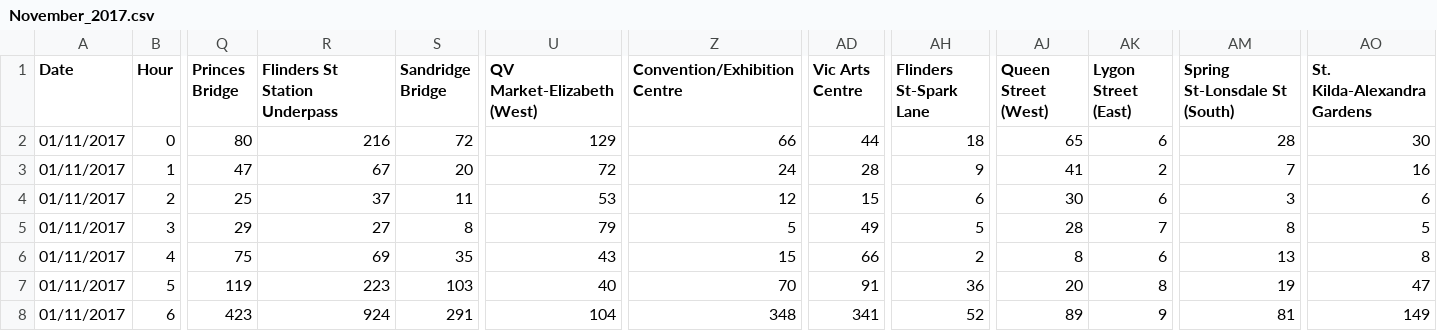
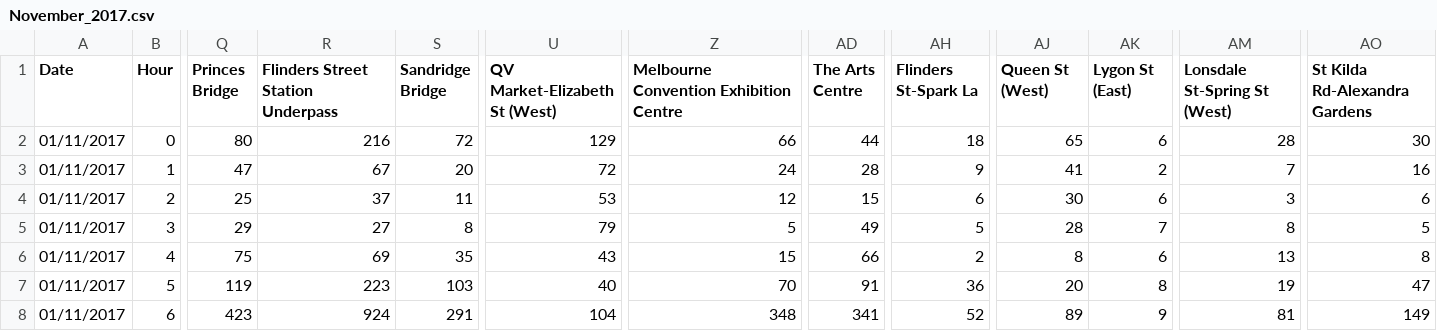
Before and after one commit to EssohanamKouyou/dataviz_melbournCity, a CSV file: November_2017.csv, drawn as a sheet; only a part is shown, gaps mark what is left out; the diff names each change by its address in the sheet, - before the commit and + after, or states it on an @@ line.

Commit message:
Update November_2017.csv

```diff
--- a/November_2017.csv
+++ b/November_2017.csv
-R1: Flinders St Station Underpass
+R1: Flinders Street Station Underpass
-U1: QV Market-Elizabeth (West)
+U1: QV Market-Elizabeth St (West)
-Z1: Convention/Exhibition Centre
+Z1: Melbourne Convention Exhibition Centre
-AD1: Vic Arts Centre
+AD1: The Arts Centre
-AH1: Flinders St-Spark Lane
+AH1: Flinders St-Spark La
-AJ1: Queen Street (West)
+AJ1: Queen St (West)
-AK1: Lygon Street (East)
+AK1: Lygon St (East)
-AM1: Spring St-Lonsdale St (South)
+AM1: Lonsdale St-Spring St (West)
-AO1: St. Kilda-Alexandra Gardens
+AO1: St Kilda Rd-Alexandra Gardens
```
